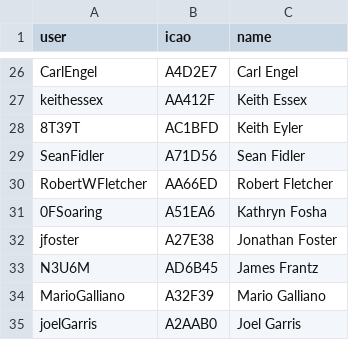
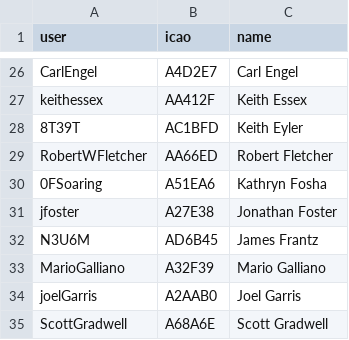
Before and after one commit to DavisChappins/InreachToOGN, a CSV file: user.csv, drawn as a sheet; only a part is shown, gaps mark what is left out; the shorter side is filled out with more unchanged rows.

Commit message:
Update user.csv

```diff
--- a/user.csv
+++ b/user.csv
@@ -28,3 +28,2 @@ keithessex,AA412F,Keith Essex
 8T39T,AC1BFD,Keith Eyler
-SeanFidler,A71D56,Sean Fidler
 RobertWFletcher,AA66ED,Robert Fletcher
```
